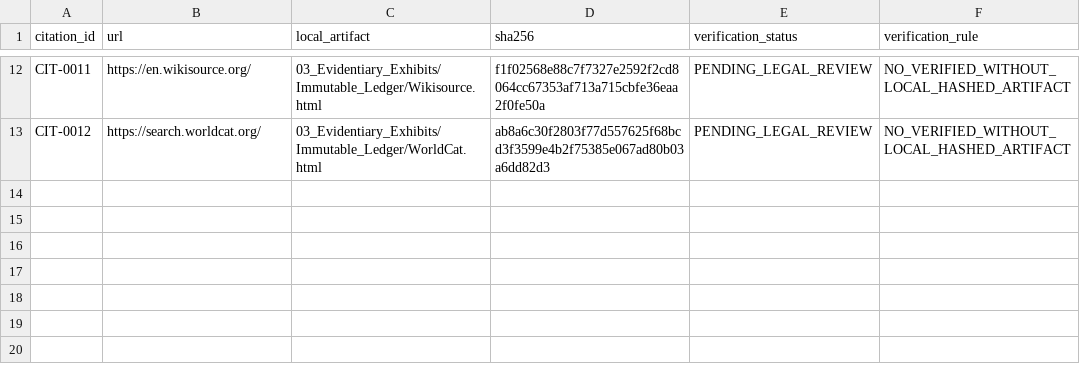
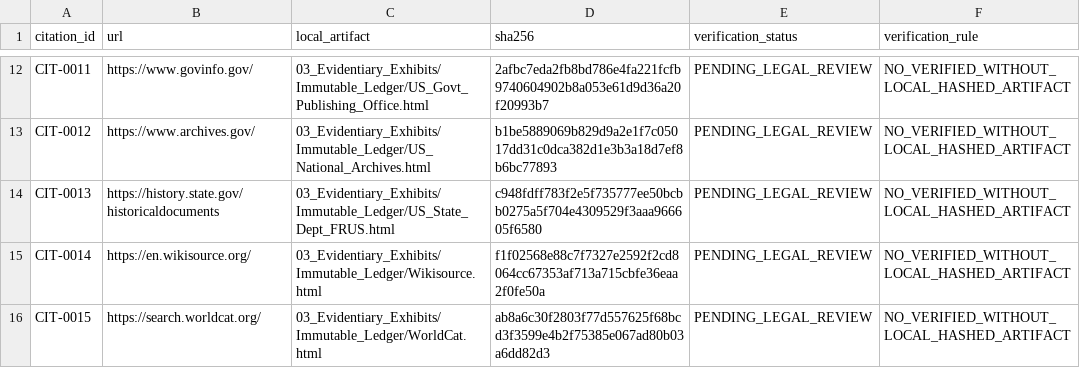
Before and after one commit to GlobalRestitutionAlliance/turtle-island-us-az-navajo-nation-arizona-new-mexico-utah-master-litigation, a CSV file: 03_Evidentiary_Exhibits/CITATION_INDEX.csv, drawn as a sheet; only a part is shown, gaps mark what is left out; the diff covers the shown part only; the diff names each change by its address in the sheet, - before the commit and + after, or states it on an @@ line.

```diff
--- a/03_Evidentiary_Exhibits/CITATION_INDEX.csv
+++ b/03_Evidentiary_Exhibits/CITATION_INDEX.csv
-B12 (url): https://en.wikisource.org/
+B12 (url): https://www.govinfo.gov/
-C12 (local_artifact): 03_Evidentiary_Exhibits/Immutable_Ledger/Wikisource.html
+C12 (local_artifact): 03_Evidentiary_Exhibits/Immutable_Ledger/US_Govt_Publishing_Office.html
-D12 (sha256): f1f02568e88c7f7327e2592f2cd8064cc67353af713a715cbfe36eaa2f0fe50a
+D12 (sha256): 2afbc7eda2fb8bd786e4fa221fcfb9740604902b8a053e61d9d36a20f20993b7
-B13 (url): https://search.worldcat.org/
+B13 (url): https://www.archives.gov/
-C13 (local_artifact): 03_Evidentiary_Exhibits/Immutable_Ledger/WorldCat.html
+C13 (local_artifact): 03_Evidentiary_Exhibits/Immutable_Ledger/US_National_Archives.html
-D13 (sha256): ab8a6c30f2803f77d557625f68bcd3f3599e4b2f75385e067ad80b03a6dd82d3
+D13 (sha256): b1be5889069b829d9a2e1f7c05017dd31c0dca382d1e3b3a18d7ef8b6bc77893
+row 14: CIT-0013 | https://history.state.gov/historicaldocuments | 03_Evidentiary_Exhibits/Immutable_Ledger/US_State_Dept_FRUS.html | c948fdff783f2e5f735777ee50bcbb0275a5f704e4309529f3aaa966605f6580 | PENDING_LEGAL_REVIEW | NO_VERIFIED_WITHOUT_LOCAL_HASHED_ARTIFACT
+row 15: CIT-0014 | https://en.wikisource.org/ | 03_Evidentiary_Exhibits/Immutable_Ledger/Wikisource.html | f1f02568e88c7f7327e2592f2cd8064cc67353af713a715cbfe36eaa2f0fe50a | PENDING_LEGAL_REVIEW | NO_VERIFIED_WITHOUT_LOCAL_HASHED_ARTIFACT
+row 16: CIT-0015 | https://search.worldcat.org/ | 03_Evidentiary_Exhibits/Immutable_Ledger/WorldCat.html | ab8a6c30f2803f77d557625f68bcd3f3599e4b2f75385e067ad80b03a6dd82d3 | PENDING_LEGAL_REVIEW | NO_VERIFIED_WITHOUT_LOCAL_HASHED_ARTIFACT
```
Also changed, not shown: 30 edited cells elsewhere in this file, 03_Evidentiary_Exhibits/PRIMARY_PUBLIC_SOURCES.csv, 10 other files.
